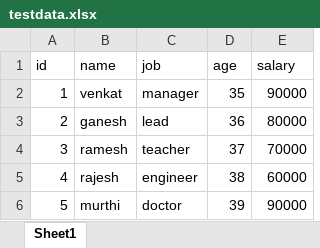
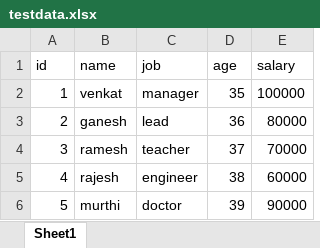
Before and after one commit to subbustech/Selenium-Practice-Examples, an Excel workbook: data/testdata.xlsx, sheet Sheet1, drawn as a sheet; values as stored, in another font and other column widths than the file's, no borders; the diff names each change by its address in the sheet, - before the commit and + after, or states it on an @@ line.

```diff
--- a/data/testdata.xlsx (sheet Sheet1)
+++ b/data/testdata.xlsx (sheet Sheet1)
-E2 (salary): 90000
+E2 (salary): 100000
```
Also changed, not shown: 29 other files.
